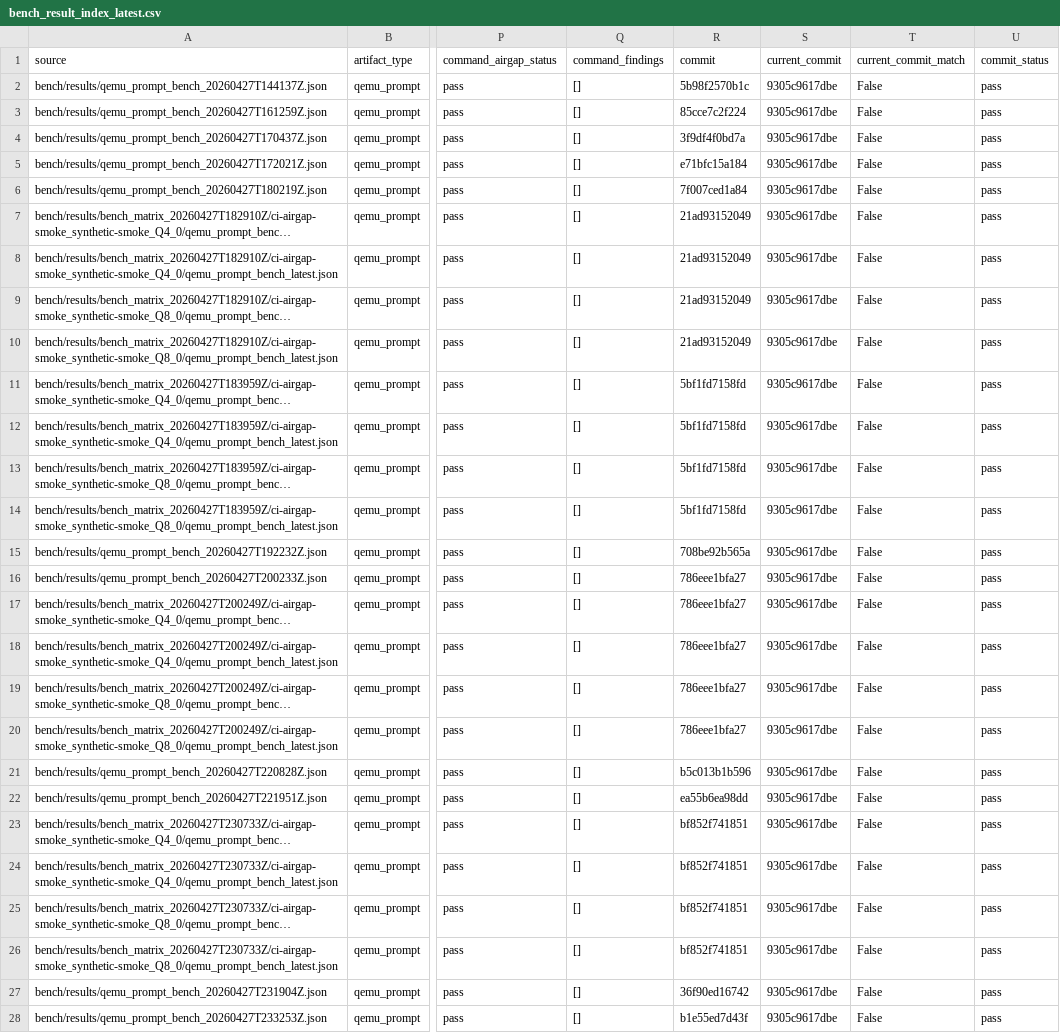
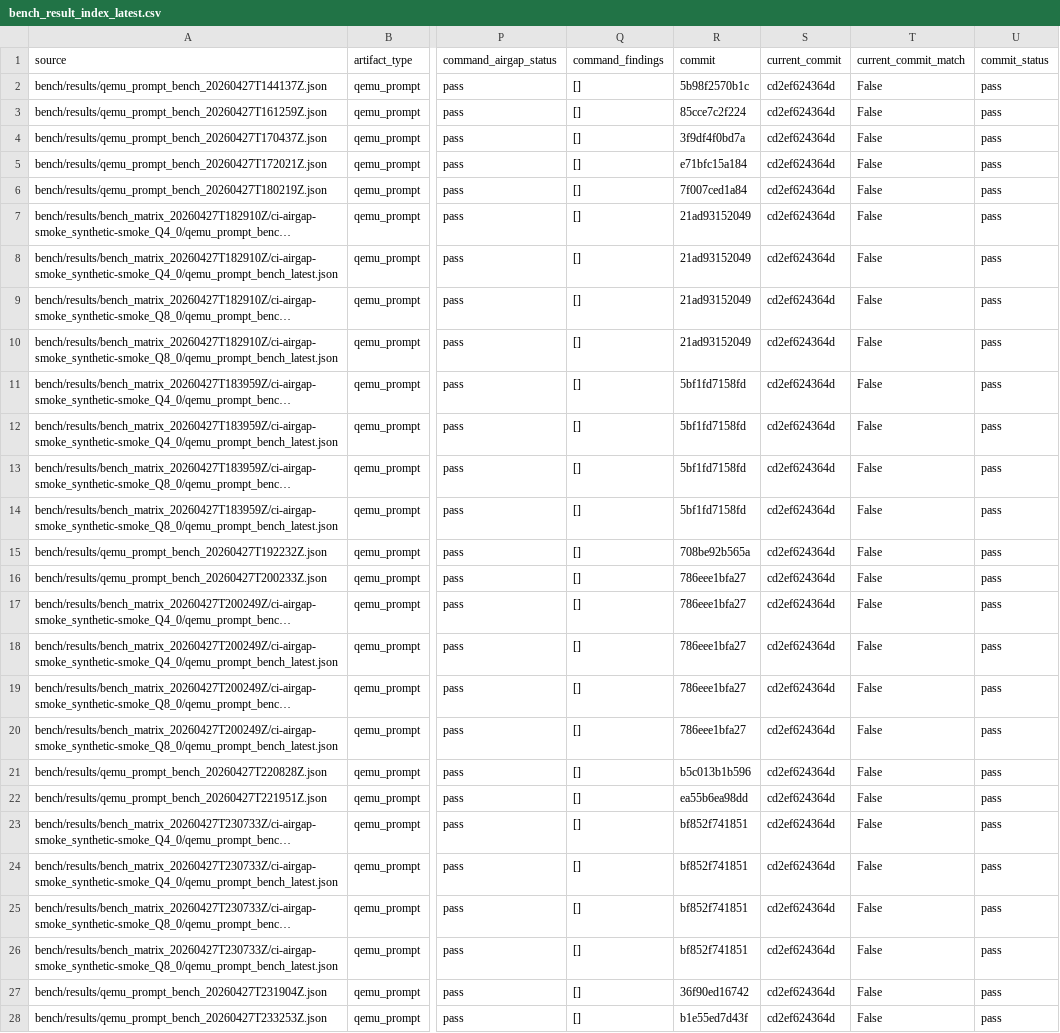
Before and after one commit to daniel-mf-92/holyc-inference, a CSV file: bench/results/bench_result_index_latest.csv, drawn as a sheet; only a part is shown, gaps mark what is left out; long unchanged cells end in …; the diff covers the shown part only; the diff names each change by its address in the sheet, - before the commit and + after, or states it on an @@ line.

```diff
--- a/bench/results/bench_result_index_latest.csv
+++ b/bench/results/bench_result_index_latest.csv
-S2:S28 (current_commit): 9305c9617dbe
+S2:S28 (current_commit): cd2ef624364d
```
Also changed, not shown: 1 added row and 28 edited cells elsewhere in this file, bench/results/bench_artifact_manifest_latest.csv, bench/results/qemu_prompt_bench_latest.csv, 13 other files.
